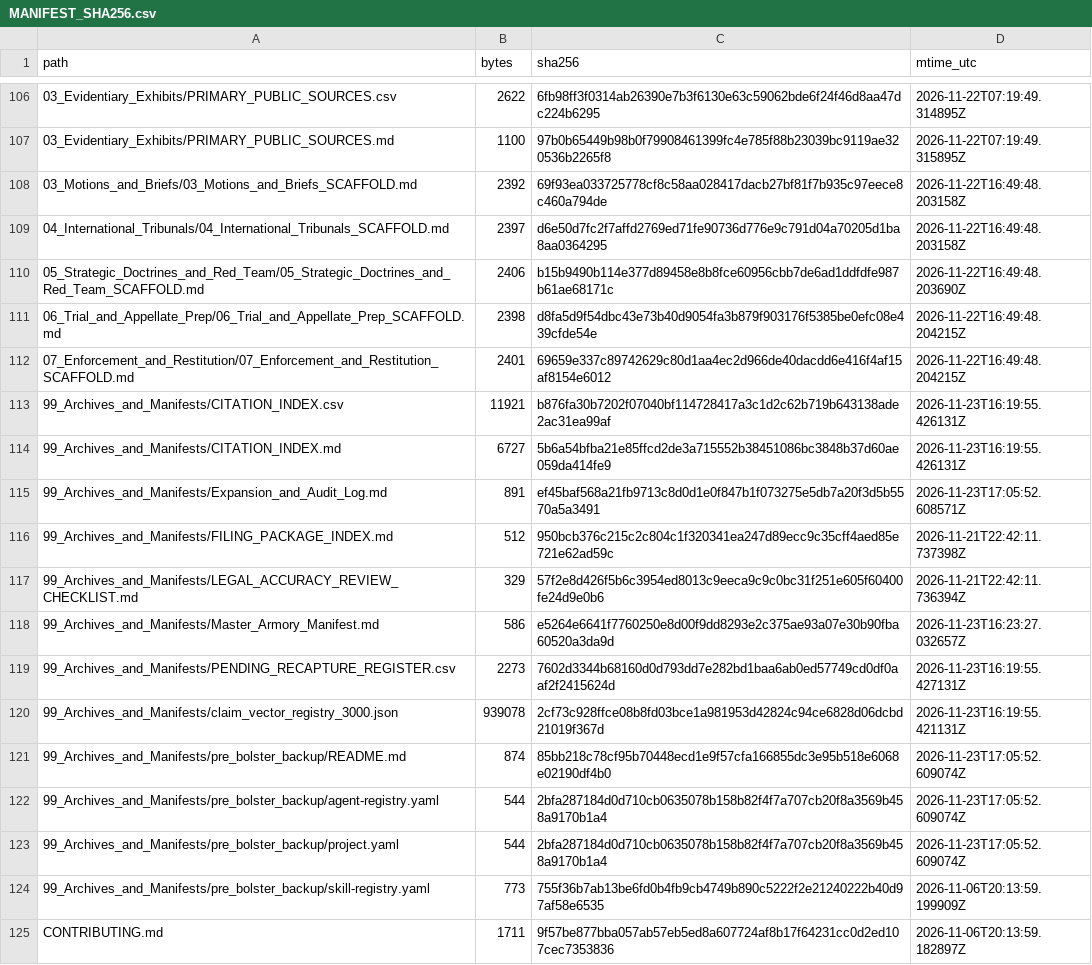
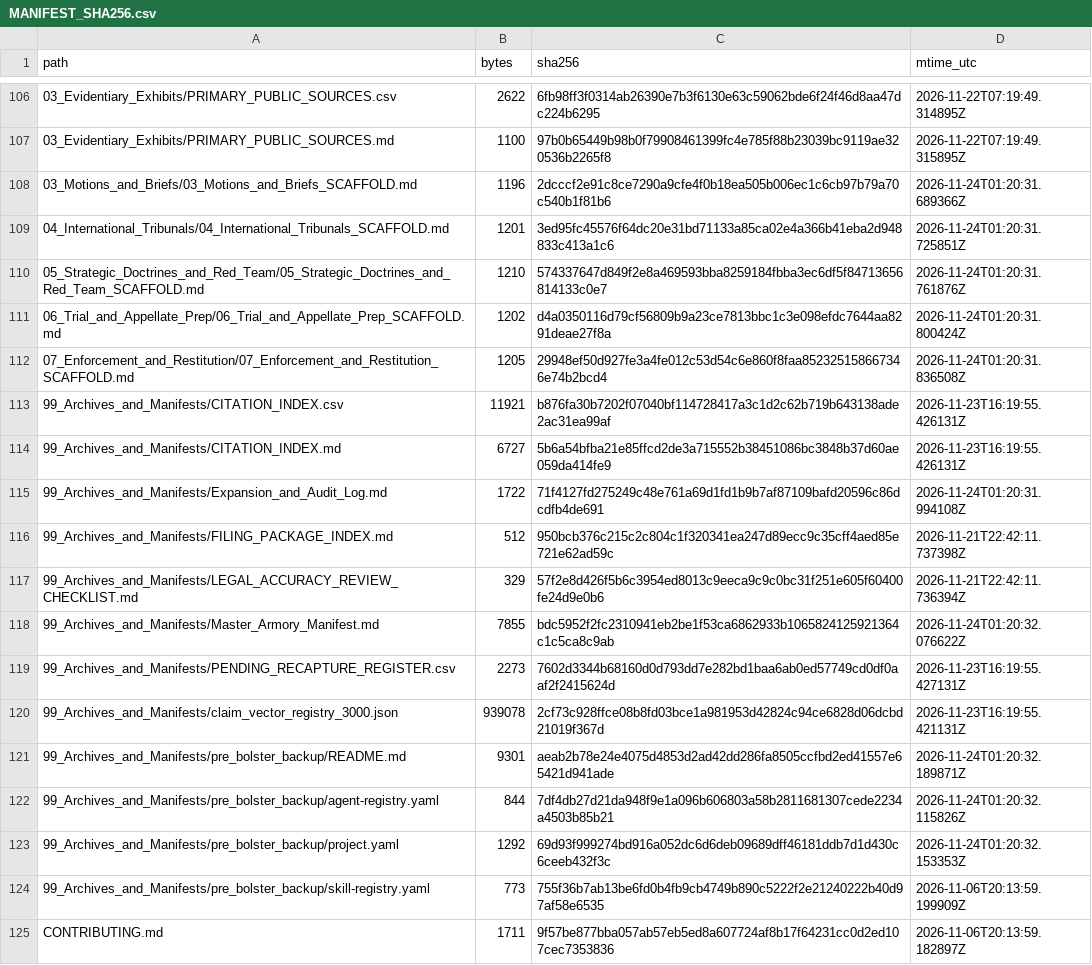
Before and after one commit to GlobalRestitutionAlliance/turtle-island-us-ak-native-village-of-nikolski-master-litigation, a CSV file: 99_Archives_and_Manifests/MANIFEST_SHA256.csv, drawn as a sheet; only a part is shown, gaps mark what is left out; the diff covers the shown part only.

Commit message:
REVERTED DUE TO UNPROMPTED MASS J3WFICATED DATA CORRUPTION BY COMPROMISED BIASED LLM/ARTIFICIAL INTELLIGENCE MODELS

```diff
--- a/99_Archives_and_Manifests/MANIFEST_SHA256.csv
+++ b/99_Archives_and_Manifests/MANIFEST_SHA256.csv
@@ -107,18 +107,18 @@ path,bytes,sha256,mtime_utc
 03_Evidentiary_Exhibits/PRIMARY_PUBLIC_SOURCES.md,1100,97b0b65449b98b0f79908461399fc4e785f88b23039bc9119ae320536b2265f8,2026-11-22T07:19:49.315895Z
-03_Motions_and_Briefs/03_Motions_and_Briefs_SCAFFOLD.md,2392,69f93ea033725778cf8c58aa028417dacb27bf81f7b935c97eece8c460a794de,2026-11-22T16:49:48.203158Z
-04_International_Tribunals/04_International_Tribunals_SCAFFOLD.md,2397,d6e50d7fc2f7affd2769ed71fe90736d776e9c791d04a70205d1ba8aa0364295,2026-11-22T16:49:48.203158Z
-05_Strategic_Doctrines_and_Red_Team/05_Strategic_Doctrines_and_Red_Team_SCAFFOLD.md,2406,b15b9490b114e377d89458e8b8fce60956cbb7de6ad1ddfdfe987b61ae68171c,2026-11-22T16:49:48.203690Z
-06_Trial_and_Appellate_Prep/06_Trial_and_Appellate_Prep_SCAFFOLD.md,2398,d8fa5d9f54dbc43e73b40d9054fa3b879f903176f5385be0efc08e439cfde54e,2026-11-22T16:49:48.204215Z
-07_Enforcement_and_Restitution/07_Enforcement_and_Restitution_SCAFFOLD.md,2401,69659e337c89742629c80d1aa4ec2d966de40dacdd6e416f4af15af8154e6012,2026-11-22T16:49:48.204215Z
+03_Motions_and_Briefs/03_Motions_and_Briefs_SCAFFOLD.md,1196,2dcccf2e91c8ce7290a9cfe4f0b18ea505b006ec1c6cb97b79a70c540b1f81b6,2026-11-24T01:20:31.689366Z
+04_International_Tribunals/04_International_Tribunals_SCAFFOLD.md,1201,3ed95fc45576f64dc20e31bd71133a85ca02e4a366b41eba2d948833c413a1c6,2026-11-24T01:20:31.725851Z
+05_Strategic_Doctrines_and_Red_Team/05_Strategic_Doctrines_and_Red_Team_SCAFFOLD.md,1210,574337647d849f2e8a469593bba8259184fbba3ec6df5f84713656814133c0e7,2026-11-24T01:20:31.761876Z
+06_Trial_and_Appellate_Prep/06_Trial_and_Appellate_Prep_SCAFFOLD.md,1202,d4a0350116d79cf56809b9a23ce7813bbc1c3e098efdc7644aa8291deae27f8a,2026-11-24T01:20:31.800424Z
+07_Enforcement_and_Restitution/07_Enforcement_and_Restitution_SCAFFOLD.md,1205,29948ef50d927fe3a4fe012c53d54c6e860f8faa852325158667346e74b2bcd4,2026-11-24T01:20:31.836508Z
 99_Archives_and_Manifests/CITATION_INDEX.csv,11921,b876fa30b7202f07040bf114728417a3c1d2c62b719b643138ade2ac31ea99af,2026-11-23T16:19:55.426131Z
 99_Archives_and_Manifests/CITATION_INDEX.md,6727,5b6a54bfba21e85ffcd2de3a715552b38451086bc3848b37d60ae059da414fe9,2026-11-23T16:19:55.426131Z
-99_Archives_and_Manifests/Expansion_and_Audit_Log.md,891,ef45baf568a21fb9713c8d0d1e0f847b1f073275e5db7a20f3d5b5570a5a3491,2026-11-23T17:05:52.608571Z
+99_Archives_and_Manifests/Expansion_and_Audit_Log.md,1722,71f4127fd275249c48e761a69d1fd1b9b7af87109bafd20596c86dcdfb4de691,2026-11-24T01:20:31.994108Z
 99_Archives_and_Manifests/FILING_PACKAGE_INDEX.md,512,950bcb376c215c2c804c1f320341ea247d89ecc9c35cff4aed85e721e62ad59c,2026-11-21T22:42:11.737398Z
 99_Archives_and_Manifests/LEGAL_ACCURACY_REVIEW_CHECKLIST.md,329,57f2e8d426f5b6c3954ed8013c9eeca9c9c0bc31f251e605f60400fe24d9e0b6,2026-11-21T22:42:11.736394Z
-99_Archives_and_Manifests/Master_Armory_Manifest.md,586,e5264e6641f7760250e8d00f9dd8293e2c375ae93a07e30b90fba60520a3da9d,2026-11-23T16:23:27.032657Z
+99_Archives_and_Manifests/Master_Armory_Manifest.md,7855,bdc5952f2fc2310941eb2be1f53ca6862933b1065824125921364c1c5ca8c9ab,2026-11-24T01:20:32.076622Z
 99_Archives_and_Manifests/PENDING_RECAPTURE_REGISTER.csv,2273,7602d3344b68160d0d793dd7e282bd1baa6ab0ed57749cd0df0aaf2f2415624d,2026-11-23T16:19:55.427131Z
 99_Archives_and_Manifests/claim_vector_registry_3000.json,939078,2cf73c928ffce08b8fd03bce1a981953d42824c94ce6828d06dcbd21019f367d,2026-11-23T16:19:55.421131Z
-99_Archives_and_Manifests/pre_bolster_backup/README.md,874,85bb218c78cf95b70448ecd1e9f57cfa166855dc3e95b518e6068e02190df4b0,2026-11-23T17:05:52.609074Z
-99_Archives_and_Manifests/pre_bolster_backup/agent-registry.yaml,544,2bfa287184d0d710cb0635078b158b82f4f7a707cb20f8a3569b458a9170b1a4,2026-11-23T17:05:52.609074Z
-99_Archives_and_Manifests/pre_bolster_backup/project.yaml,544,2bfa287184d0d710cb0635078b158b82f4f7a707cb20f8a3569b458a9170b1a4,2026-11-23T17:05:52.609074Z
+99_Archives_and_Manifests/pre_bolster_backup/README.md,9301,aeab2b78e24e4075d4853d2ad42dd286fa8505ccfbd2ed41557e65421d941ade,2026-11-24T01:20:32.189871Z
+99_Archives_and_Manifests/pre_bolster_backup/agent-registry.yaml,844,7df4db27d21da948f9e1a096b606803a58b2811681307cede2234a4503b85b21,2026-11-24T01:20:32.115826Z
+99_Archives_and_Manifests/pre_bolster_backup/project.yaml,1292,69d93f999274bd916a052dc6d6deb09689dff46181ddb7d1d430c6ceeb432f3c,2026-11-24T01:20:32.153353Z
 99_Archives_and_Manifests/pre_bolster_backup/skill-registry.yaml,773,755f36b7ab13be6fd0b4fb9cb4749b890c5222f2e21240222b40d97af58e6535,2026-11-06T20:13:59.199909Z
```
Also changed, not shown: 86 edited cells elsewhere in this file, 39 other files.
